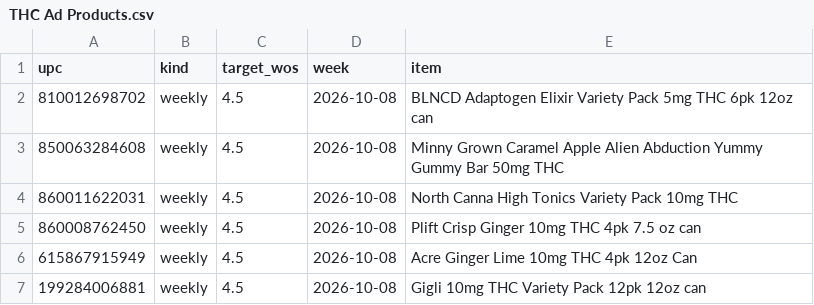
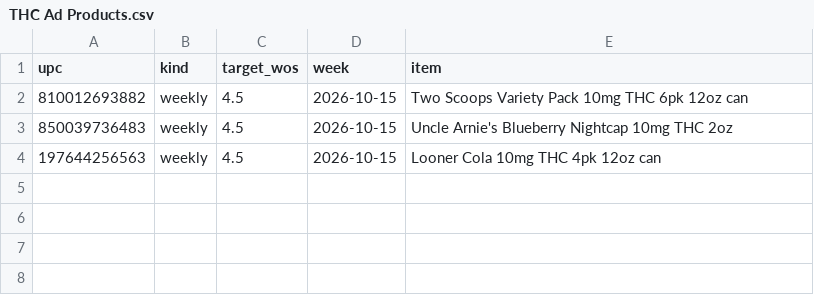
Before and after one commit to Akuklok/thc-dashboard, a CSV file: data/THC Ad Products.csv, drawn as a sheet.

Commit message:
auto-update THC Ad Products.csv

```diff
--- a/data/THC Ad Products.csv
+++ b/data/THC Ad Products.csv
@@ -1,7 +1,4 @@
 upc,kind,target_wos,week,item
-810012698702,weekly,4.5,2026-10-08,BLNCD Adaptogen Elixir Variety Pack 5mg THC 6pk 12oz can
-850063284608,weekly,4.5,2026-10-08,Minny Grown Caramel Apple Alien Abduction Yummy Gummy Bar 50mg THC
-860011622031,weekly,4.5,2026-10-08,North Canna High Tonics Variety Pack 10mg THC
-860008762450,weekly,4.5,2026-10-08,Plift Crisp Ginger 10mg THC 4pk 7.5 oz can
-615867915949,weekly,4.5,2026-10-08,Acre Ginger Lime 10mg THC 4pk 12oz Can
-199284006881,weekly,4.5,2026-10-08,Gigli 10mg THC Variety Pack 12pk 12oz can
+810012693882,weekly,4.5,2026-10-15,Two Scoops Variety Pack 10mg THC 6pk 12oz can
+850039736483,weekly,4.5,2026-10-15,Uncle Arnie's Blueberry Nightcap 10mg THC 2oz
+197644256563,weekly,4.5,2026-10-15,Looner Cola 10mg THC 4pk 12oz can
```
